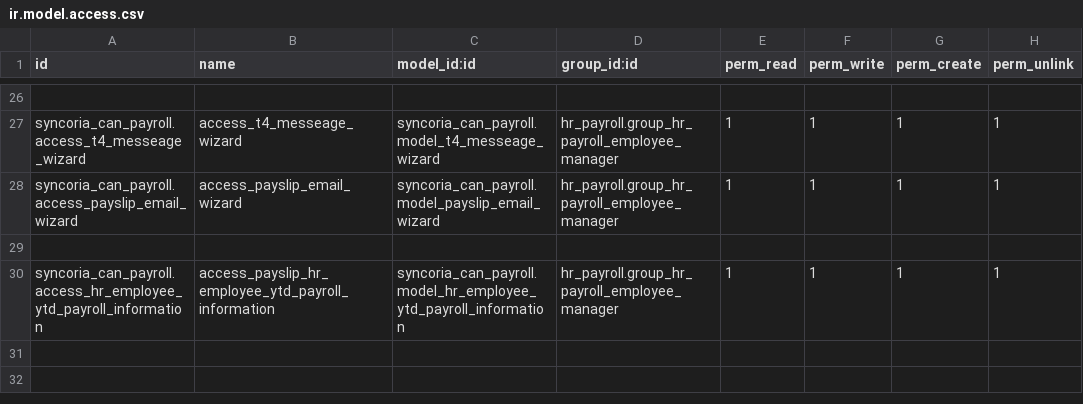
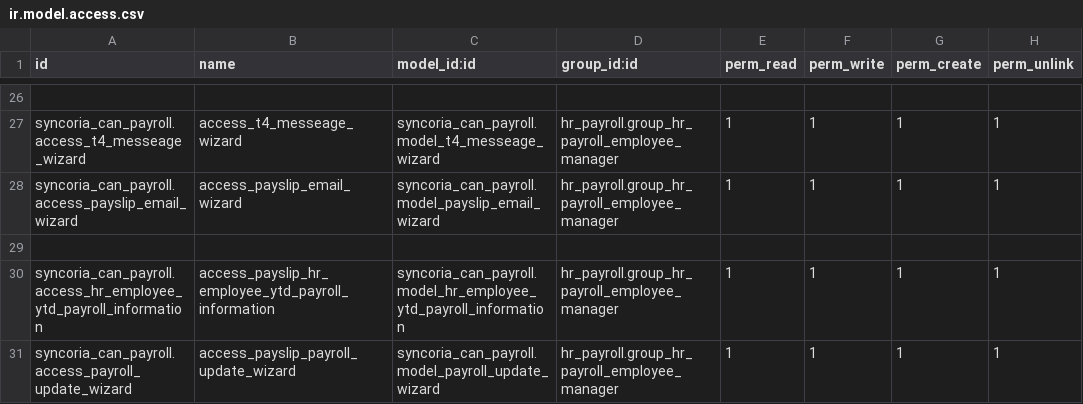
Before and after one commit to shahadat-syncoria/payroll_20_dev, a CSV file: syncoria_can_payroll/security/ir.model.access.csv, drawn as a sheet; only a part is shown, gaps mark what is left out; the diff names each change by its address in the sheet, - before the commit and + after, or states it on an @@ line.

Commit message:
payslip update

```diff
--- a/syncoria_can_payroll/security/ir.model.access.csv
+++ b/syncoria_can_payroll/security/ir.model.access.csv
+row 31: syncoria_can_payroll.access_payroll_update_wizard | access_payslip_payroll_update_wizard | syncoria_can_payroll.model_payroll_update_wizard | hr_payroll.group_hr_payroll_employee_manager | 1 | 1 | 1 | 1
```
Also changed, not shown: 7 other files.
